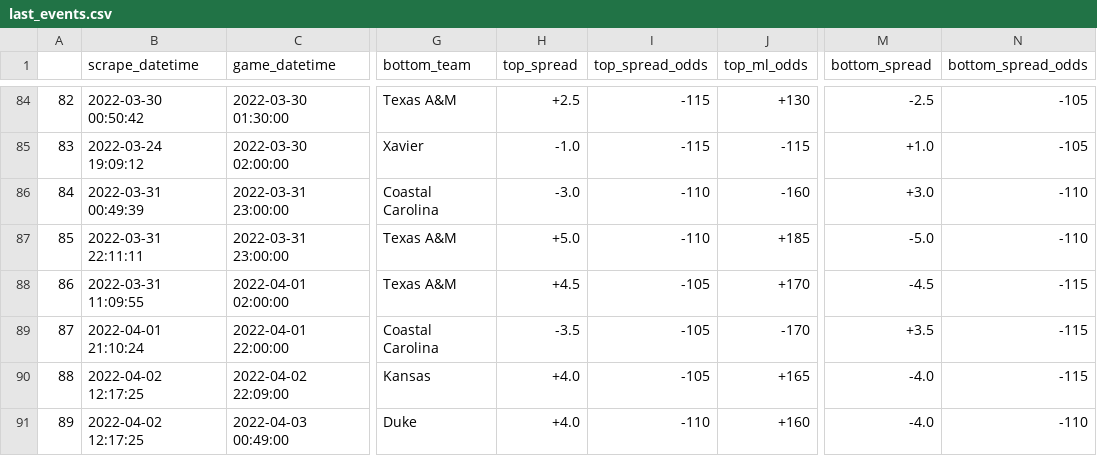
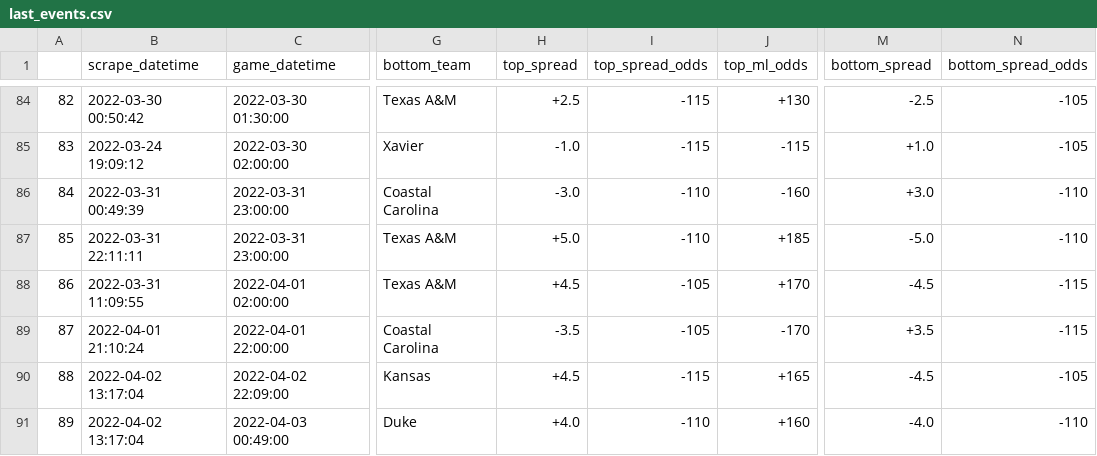
Before and after one commit to rileypeterson/movada, a CSV file: ncaab/data/bovada/last_events.csv, drawn as a sheet; only a part is shown, gaps mark what is left out; the diff names each change by its address in the sheet, - before the commit and + after, or states it on an @@ line.

```diff
--- a/ncaab/data/bovada/last_events.csv
+++ b/ncaab/data/bovada/last_events.csv
-B90:B91 (scrape_datetime): 2022-04-02 12:17:25
+B90:B91 (scrape_datetime): 2022-04-02 13:17:04
-H90 (top_spread): +4.0
+H90 (top_spread): +4.5
-I90 (top_spread_odds): -105
+I90 (top_spread_odds): -115
-M90 (bottom_spread): -4.0
+M90 (bottom_spread): -4.5
-N90 (bottom_spread_odds): -115
+N90 (bottom_spread_odds): -105
```
Also changed, not shown: ncaab/data/bovada/next_events.csv.
